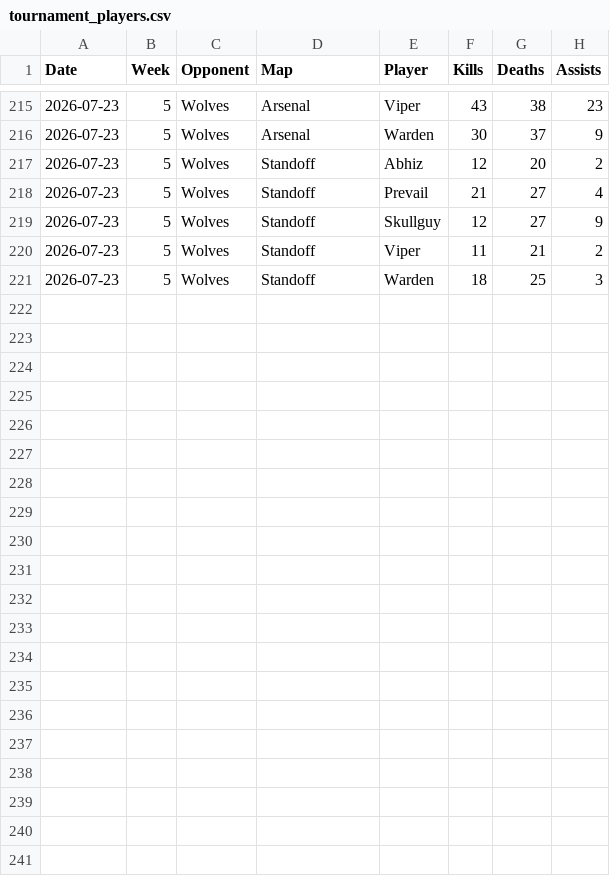
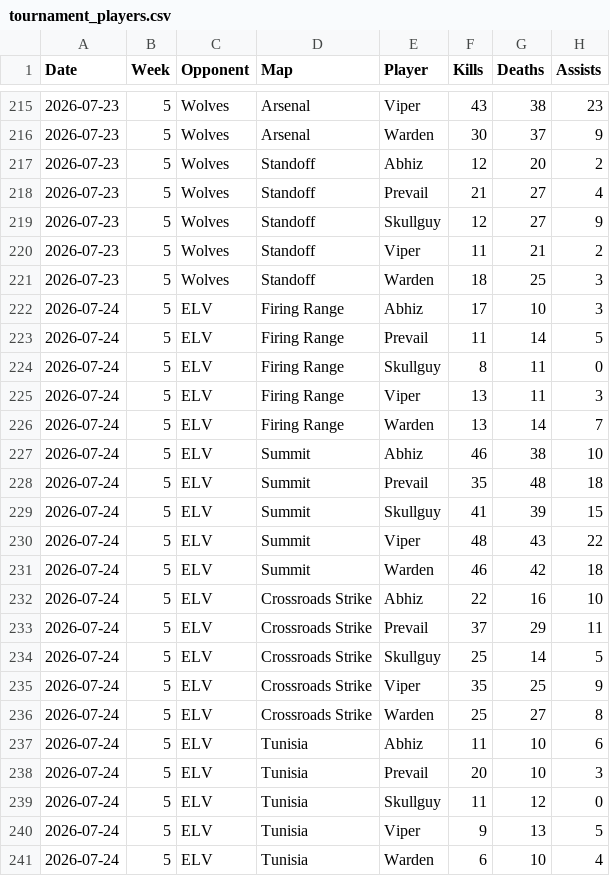
Before and after one commit to anshxl/cdm_stats, a CSV file: data/s2/tournament_players.csv, drawn as a sheet; only a part is shown, gaps mark what is left out.

```diff
--- a/data/s2/tournament_players.csv
+++ b/data/s2/tournament_players.csv
@@ -221 +221,21 @@ Date,Week,Opponent,Map,Player,Kills,Deaths,Assists
 2026-07-23,5,Wolves,Standoff,Warden,18,25,3
+2026-07-24,5,ELV,Firing Range,Abhiz,17,10,3
+2026-07-24,5,ELV,Firing Range,Prevail,11,14,5
+2026-07-24,5,ELV,Firing Range,Skullguy,8,11,0
+2026-07-24,5,ELV,Firing Range,Viper,13,11,3
+2026-07-24,5,ELV,Firing Range,Warden,13,14,7
+2026-07-24,5,ELV,Summit,Abhiz,46,38,10
+2026-07-24,5,ELV,Summit,Prevail,35,48,18
+2026-07-24,5,ELV,Summit,Skullguy,41,39,15
+2026-07-24,5,ELV,Summit,Viper,48,43,22
+2026-07-24,5,ELV,Summit,Warden,46,42,18
+2026-07-24,5,ELV,Crossroads Strike,Abhiz,22,16,10
+2026-07-24,5,ELV,Crossroads Strike,Prevail,37,29,11
+2026-07-24,5,ELV,Crossroads Strike,Skullguy,25,14,5
+2026-07-24,5,ELV,Crossroads Strike,Viper,35,25,9
+2026-07-24,5,ELV,Crossroads Strike,Warden,25,27,8
+2026-07-24,5,ELV,Tunisia,Abhiz,11,10,6
+2026-07-24,5,ELV,Tunisia,Prevail,20,10,3
+2026-07-24,5,ELV,Tunisia,Skullguy,11,12,0
+2026-07-24,5,ELV,Tunisia,Viper,9,13,5
+2026-07-24,5,ELV,Tunisia,Warden,6,10,4
```
Also changed, not shown: data/s2/bans.csv, data/s2/matches.csv, 1 other file.
